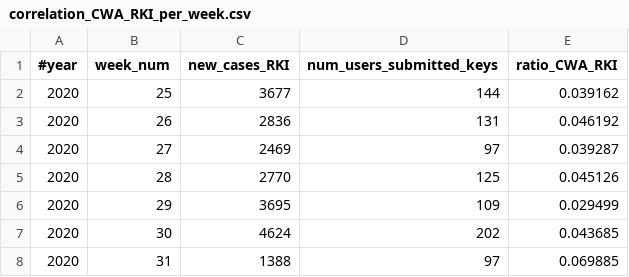
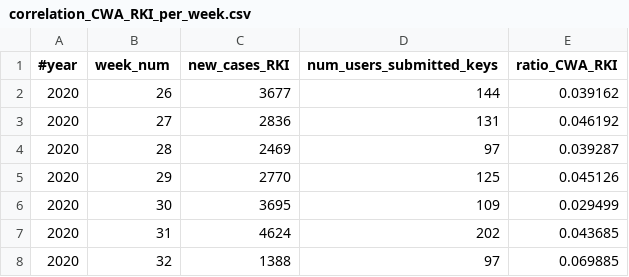
Before and after one commit to micb25/dka, a CSV file: data_CWA/correlation_CWA_RKI_per_week.csv, drawn as a sheet.

Commit message:
fixed off-by-one error for week number (#12)

```diff
--- a/data_CWA/correlation_CWA_RKI_per_week.csv
+++ b/data_CWA/correlation_CWA_RKI_per_week.csv
@@ -1,8 +1,8 @@
 #year, week_num, new_cases_RKI, num_users_submitted_keys, ratio_CWA_RKI
-2020,25,3677,144,0.039162
-2020,26,2836,131,0.046192
-2020,27,2469,97,0.039287
-2020,28,2770,125,0.045126
-2020,29,3695,109,0.029499
-2020,30,4624,202,0.043685
-2020,31,1388,97,0.069885
+2020,26,3677,144,0.039162
+2020,27,2836,131,0.046192
+2020,28,2469,97,0.039287
+2020,29,2770,125,0.045126
+2020,30,3695,109,0.029499
+2020,31,4624,202,0.043685
+2020,32,1388,97,0.069885
```
Also changed, not shown: 6 other files.
